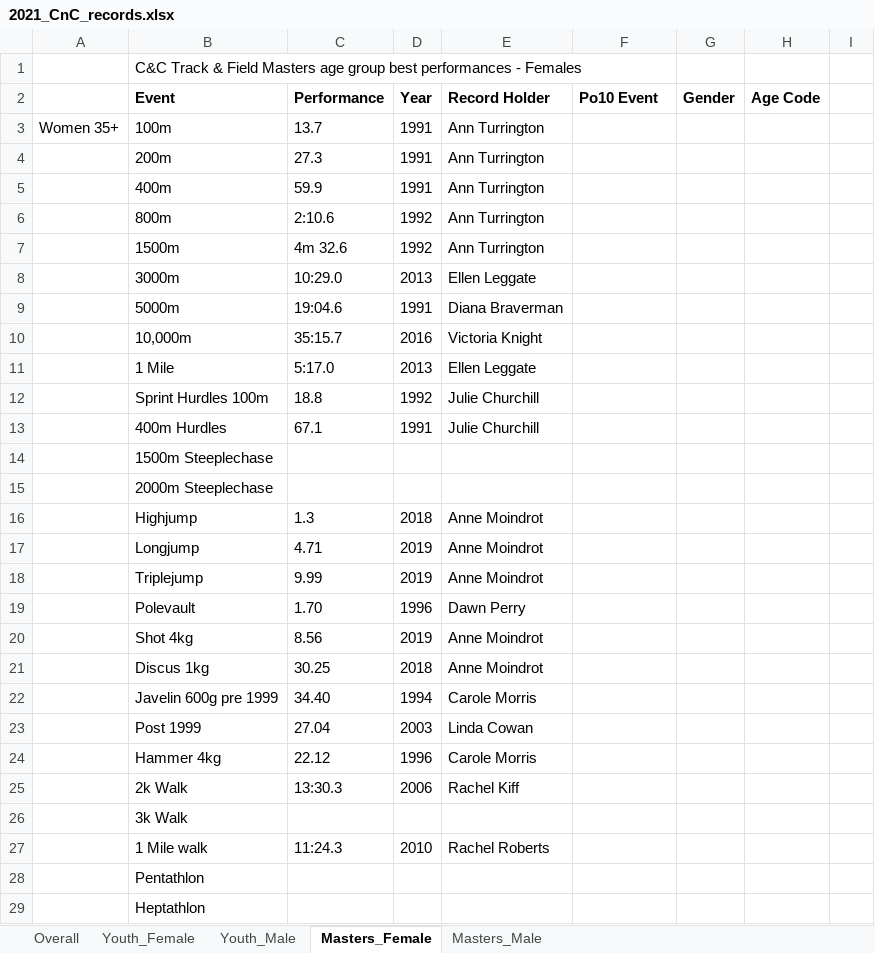
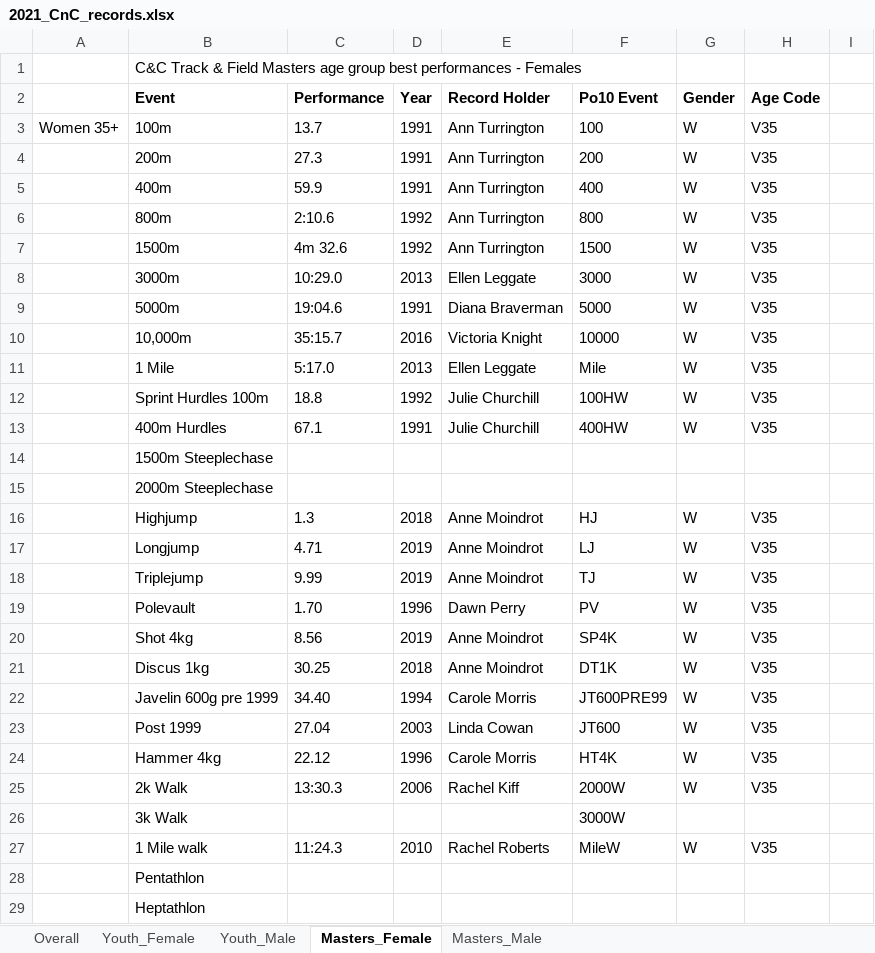
Before and after one commit to charlie-wartnaby/powerof10-tools, an Excel workbook: 2021_CnC_records.xlsx, sheet Masters_Female, drawn as a sheet; only a part is shown; values as stored, in another font and other column widths than the file's, no borders; charts and pictures not drawn; the diff covers the shown part only; the diff names each change by its address in the sheet, - before the commit and + after, or states it on an @@ line.

```diff
--- a/2021_CnC_records.xlsx (sheet Masters_Female)
+++ b/2021_CnC_records.xlsx (sheet Masters_Female)
-F3 (Po10 Event): (empty)
+F3 (Po10 Event): 100
-G3:G13 (Gender): (empty)
+G3:G13 (Gender): W
-H3:H13 (Age Code): (empty)
+H3:H13 (Age Code): V35
-F4 (Po10 Event): (empty)
+F4 (Po10 Event): 200
-F5 (Po10 Event): (empty)
+F5 (Po10 Event): 400
-F6 (Po10 Event): (empty)
+F6 (Po10 Event): 800
-F7 (Po10 Event): (empty)
+F7 (Po10 Event): 1500
-F8 (Po10 Event): (empty)
+F8 (Po10 Event): 3000
-F9 (Po10 Event): (empty)
+F9 (Po10 Event): 5000
-F10 (Po10 Event): (empty)
+F10 (Po10 Event): 10000
-F11 (Po10 Event): (empty)
+F11 (Po10 Event): Mile
-F12 (Po10 Event): (empty)
+F12 (Po10 Event): 100HW
-F13 (Po10 Event): (empty)
+F13 (Po10 Event): 400HW
-F16 (Po10 Event): (empty)
+F16 (Po10 Event): HJ
-G16:G25 (Gender): (empty)
+G16:G25 (Gender): W
-H16:H25 (Age Code): (empty)
+H16:H25 (Age Code): V35
-F17 (Po10 Event): (empty)
+F17 (Po10 Event): LJ
-F18 (Po10 Event): (empty)
+F18 (Po10 Event): TJ
-F19 (Po10 Event): (empty)
+F19 (Po10 Event): PV
-F20 (Po10 Event): (empty)
+F20 (Po10 Event): SP4K
-F21 (Po10 Event): (empty)
+F21 (Po10 Event): DT1K
-F22 (Po10 Event): (empty)
+F22 (Po10 Event): JT600PRE99
-F23 (Po10 Event): (empty)
+F23 (Po10 Event): JT600
-F24 (Po10 Event): (empty)
+F24 (Po10 Event): HT4K
-F25 (Po10 Event): (empty)
+F25 (Po10 Event): 2000W
-F26 (Po10 Event): (empty)
+F26 (Po10 Event): 3000W
-F27 (Po10 Event): (empty)
+F27 (Po10 Event): MileW
-G27 (Gender): (empty)
+G27 (Gender): W
-H27 (Age Code): (empty)
+H27 (Age Code): V35
```
Also changed, not shown: 20 added rows, 23 removed rows and 446 edited cells elsewhere in this sheet, sheet Masters_Male, sheet Youth_Female, sheet Youth_Male.
